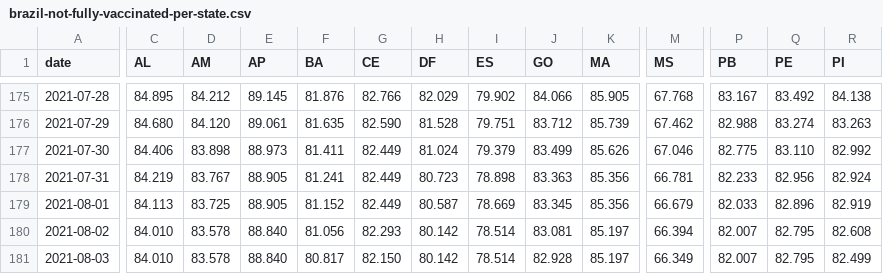
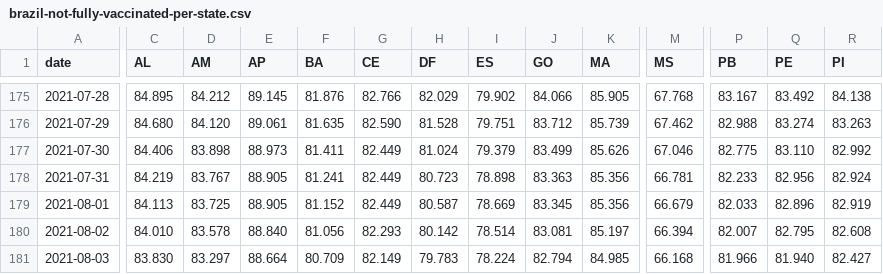
Before and after one commit to j3r3mias/j3r3mias.github.io, a CSV file: covid/brazil-not-fully-vaccinated-per-state.csv, drawn as a sheet; only a part is shown, gaps mark what is left out; the diff covers the shown part only; the diff names each change by its address in the sheet, - before the commit and + after, or states it on an @@ line.

Commit message:
New covid files in 04-08-2021-00-00.

```diff
--- a/covid/brazil-not-fully-vaccinated-per-state.csv
+++ b/covid/brazil-not-fully-vaccinated-per-state.csv
-C181 (AL): 84.010
+C181 (AL): 83.830
-D181 (AM): 83.578
+D181 (AM): 83.297
-E181 (AP): 88.840
+E181 (AP): 88.664
-F181 (BA): 80.817
+F181 (BA): 80.709
-G181 (CE): 82.150
+G181 (CE): 82.149
-H181 (DF): 80.142
+H181 (DF): 79.783
-I181 (ES): 78.514
+I181 (ES): 78.224
-J181 (GO): 82.928
+J181 (GO): 82.794
-K181 (MA): 85.197
+K181 (MA): 84.985
-M181 (MS): 66.349
+M181 (MS): 66.168
-P181 (PB): 82.007
+P181 (PB): 81.966
-Q181 (PE): 82.795
+Q181 (PE): 81.940
-R181 (PI): 82.499
+R181 (PI): 82.427
```
Also changed, not shown: 8 edited cells elsewhere in this file, covid/brazil-single-or-first-dose-vaccinated-per-state.csv, 2 other files.
